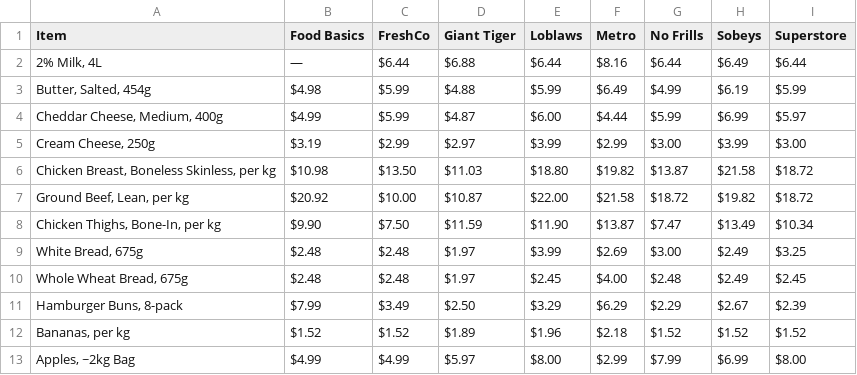
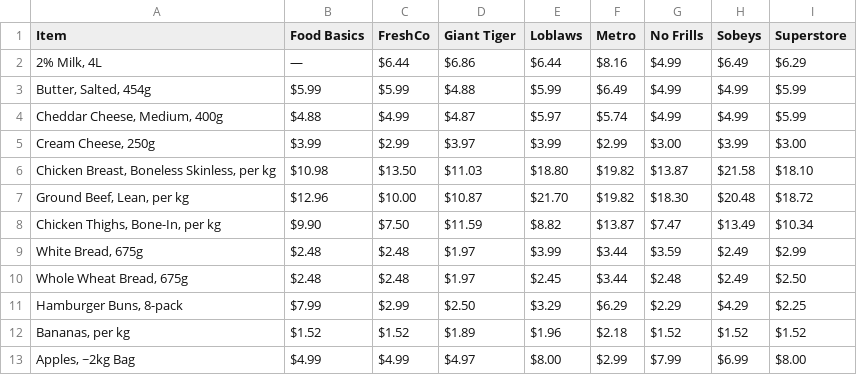
Before and after one commit to scratchingmenace/grocery-project, a CSV file: my-grocery-list.csv, drawn as a sheet; only a part is shown; the diff covers the shown part only.

Commit message:
Update grocery data and screenshots

```diff
--- a/my-grocery-list.csv
+++ b/my-grocery-list.csv
@@ -1,13 +1,13 @@
 Item,Food Basics,FreshCo,Giant Tiger,Loblaws,Metro,No Frills,Sobeys,Superstore
-"2% Milk, 4L",—,$6.44,$6.88,$6.44,$8.16,$6.44,$6.49,$6.44
-"Butter, Salted, 454g",$4.98,$5.99,$4.88,$5.99,$6.49,$4.99,$6.19,$5.99
-"Cheddar Cheese, Medium, 400g",$4.99,$5.99,$4.87,$6.00,$4.44,$5.99,$6.99,$5.97
-"Cream Cheese, 250g",$3.19,$2.99,$2.97,$3.99,$2.99,$3.00,$3.99,$3.00
-"Chicken Breast, Boneless Skinless, per kg",$10.98,$13.50,$11.03,$18.80,$19.82,$13.87,$21.58,$18.72
-"Ground Beef, Lean, per kg",$20.92,$10.00,$10.87,$22.00,$21.58,$18.72,$19.82,$18.72
-"Chicken Thighs, Bone-In, per kg",$9.90,$7.50,$11.59,$11.90,$13.87,$7.47,$13.49,$10.34
-"White Bread, 675g",$2.48,$2.48,$1.97,$3.99,$2.69,$3.00,$2.49,$3.25
-"Whole Wheat Bread, 675g",$2.48,$2.48,$1.97,$2.45,$4.00,$2.48,$2.49,$2.45
-"Hamburger Buns, 8-pack",$7.99,$3.49,$2.50,$3.29,$6.29,$2.29,$2.67,$2.39
+"2% Milk, 4L",—,$6.44,$6.86,$6.44,$8.16,$4.99,$6.49,$6.29
+"Butter, Salted, 454g",$5.99,$5.99,$4.88,$5.99,$6.49,$4.99,$4.99,$5.99
+"Cheddar Cheese, Medium, 400g",$4.88,$4.99,$4.87,$5.97,$5.74,$4.99,$4.99,$5.99
+"Cream Cheese, 250g",$3.99,$2.99,$3.97,$3.99,$2.99,$3.00,$3.99,$3.00
+"Chicken Breast, Boneless Skinless, per kg",$10.98,$13.50,$11.03,$18.80,$19.82,$13.87,$21.58,$18.10
+"Ground Beef, Lean, per kg",$12.96,$10.00,$10.87,$21.70,$19.82,$18.30,$20.48,$18.72
+"Chicken Thighs, Bone-In, per kg",$9.90,$7.50,$11.59,$8.82,$13.87,$7.47,$13.49,$10.34
+"White Bread, 675g",$2.48,$2.48,$1.97,$3.99,$3.44,$3.59,$2.49,$2.99
+"Whole Wheat Bread, 675g",$2.48,$2.48,$1.97,$2.45,$3.44,$2.48,$2.49,$2.50
+"Hamburger Buns, 8-pack",$7.99,$2.99,$2.50,$3.29,$6.29,$2.29,$4.29,$2.25
 "Bananas, per kg",$1.52,$1.52,$1.89,$1.96,$2.18,$1.52,$1.52,$1.52
-"Apples, ~2kg Bag",$4.99,$4.99,$5.97,$8.00,$2.99,$7.99,$6.99,$8.00
+"Apples, ~2kg Bag",$4.99,$4.99,$4.97,$8.00,$2.99,$7.99,$6.99,$8.00
```
Also changed, not shown: 1 added row and 30 edited cells elsewhere in this file, 12 other files.
